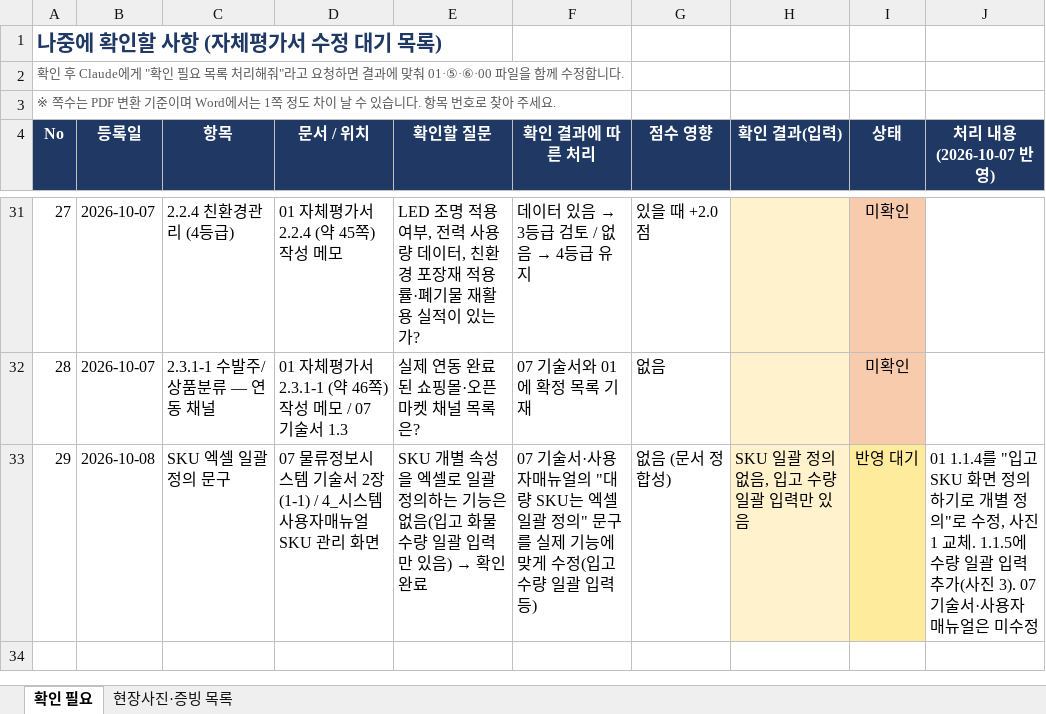
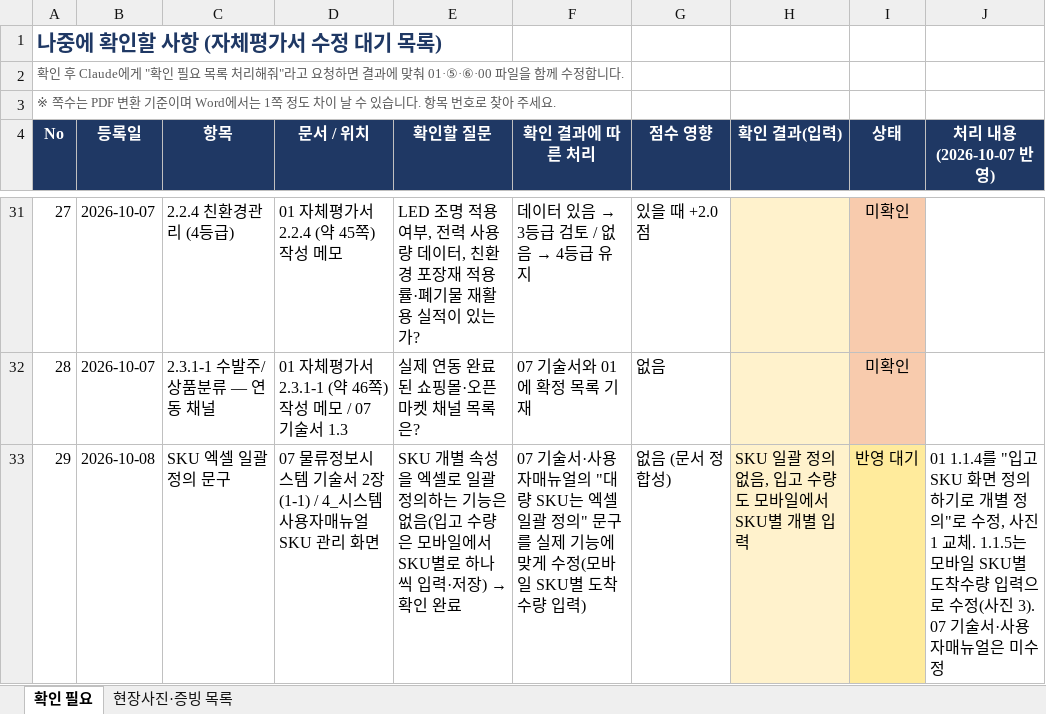
Before and after one commit to Yun-IlHwan/smart-logstics, an Excel workbook: 작성 서류 - yun/99_확인필요_목록.xlsx, sheet 확인 필요, drawn as a sheet; only a part is shown, gaps mark what is left out; values as stored, in another font and other column widths than the file's, no borders; the diff names each change by its address in the sheet, - before the commit and + after, or states it on an @@ line.

```diff
--- a/작성 서류 - yun/99_확인필요_목록.xlsx (sheet 확인 필요)
+++ b/작성 서류 - yun/99_확인필요_목록.xlsx (sheet 확인 필요)
@@ E33 (확인할 질문): …(입고 화물 수량 일괄 입력만 있음) → 확인… → …(입고 수량은 모바일에서 SKU별로 하나씩 입력·저장) → 확인… @@
-F33 (확인 결과에 따른 처리): …수정(입고 수량 일괄 입력 등)
+F33 (확인 결과에 따른 처리): …수정(모바일 SKU별 도착수량 입력)
-H33 (확인 결과(입력)): SKU 일괄 정의 없음, 입고 수량 일괄 입력만 있음
+H33 (확인 결과(입력)): SKU 일괄 정의 없음, 입고 수량도 모바일에서 SKU별 개별 입력
-J33 (처리 내용 (2026-10-07 반영)): …교체. 1.1.5에 수량 일괄 입력 추가(사진…
+J33 (처리 내용 (2026-10-07 반영)): …교체. 1.1.5는 모바일 SKU별 도착수량 입력으로 수정(사진…
```
Also changed, not shown: sheet 현장사진·증빙 목록, hidden cells, 작성 서류 - yun/00_진행현황_누락점검표.xlsx, 2 other files.
